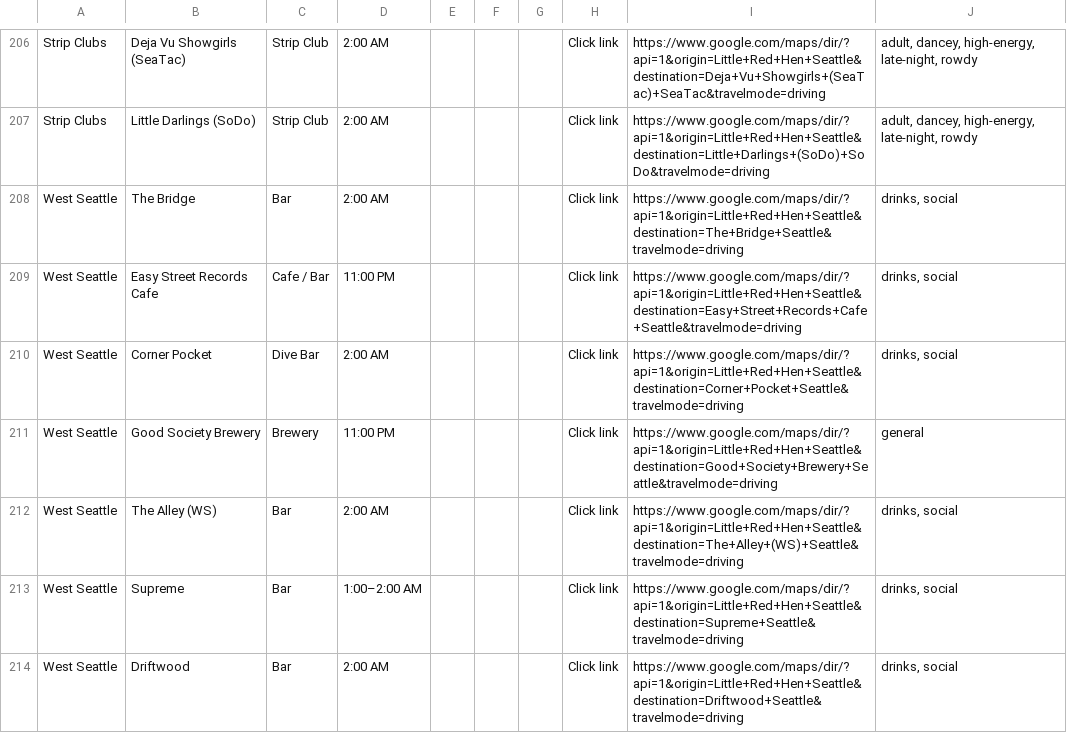
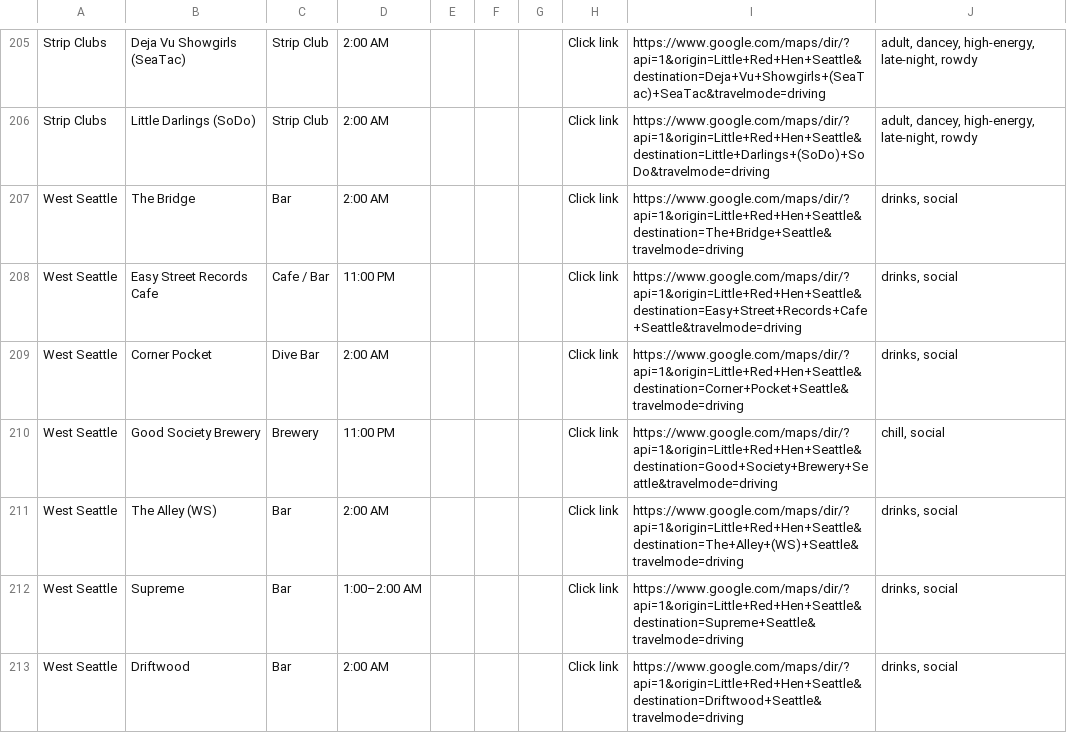
Before and after one commit to hondoentertainment/LateNightVibesSeattle, a CSV file: data/seattle.csv, drawn as a sheet; only a part is shown, gaps mark what is left out; the diff covers the shown part only.

```diff
--- a/data/seattle.csv
+++ b/data/seattle.csv
@@ -210,3 +209,3 @@ West Seattle,Easy Street Records Cafe,Cafe / Bar,11:00 PM,,,,Click link,https://
 West Seattle,Corner Pocket,Dive Bar,2:00 AM,,,,Click link,https://www.google.com/maps/dir/?api=1&origin=Little+Red+Hen+Seattle&destination=Corner+Pocket+Seattle&travelmode=driving,"drinks, social"
-West Seattle,Good Society Brewery,Brewery,11:00 PM,,,,Click link,https://www.google.com/maps/dir/?api=1&origin=Little+Red+Hen+Seattle&destination=Good+Society+Brewery+Seattle&travelmode=driving,general
+West Seattle,Good Society Brewery,Brewery,11:00 PM,,,,Click link,https://www.google.com/maps/dir/?api=1&origin=Little+Red+Hen+Seattle&destination=Good+Society+Brewery+Seattle&travelmode=driving,"chill, social"
 West Seattle,The Alley (WS),Bar,2:00 AM,,,,Click link,https://www.google.com/maps/dir/?api=1&origin=Little+Red+Hen+Seattle&destination=The+Alley+(WS)+Seattle&travelmode=driving,"drinks, social"
```
Also changed, not shown: 1 removed row and 19 edited cells elsewhere in this file, 13 other files.
